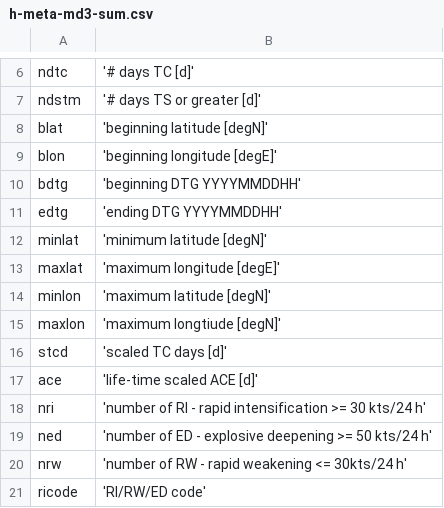
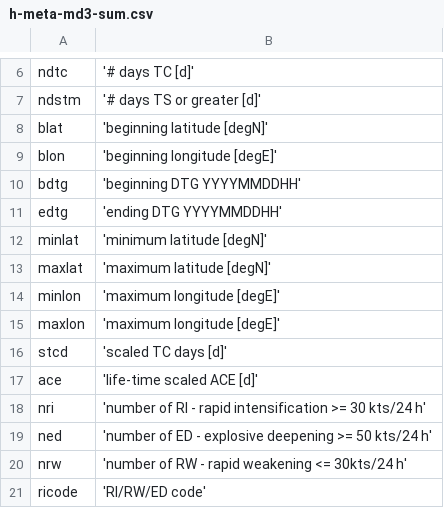
Before and after one commit to tenkiman/superBT-V04, a CSV file: dat/h-meta-md3-sum.csv, drawn as a sheet; only a part is shown, gaps mark what is left out.

```diff
--- a/dat/h-meta-md3-sum.csv
+++ b/dat/h-meta-md3-sum.csv
@@ -12,5 +12,5 @@ edtg,'ending DTG YYYYMMDDHH'
 minlat,'minimum latitude [degN]'
-maxlat,'maximum longitude [degE]'
-minlon,'maximum latitude [degN]'
-maxlon,'maximum longtiude [degN]'
+maxlat,'maximum latitude [degN]'
+minlon,'maximum longitude [degE]'
+maxlon,'maximum longitude [degE]'
 stcd,'scaled TC days [d]'
```
Also changed, not shown: 4 other files.
